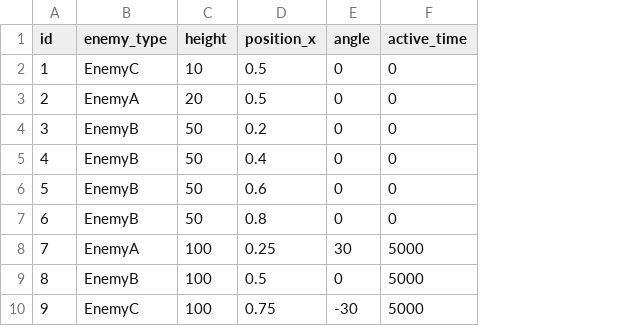
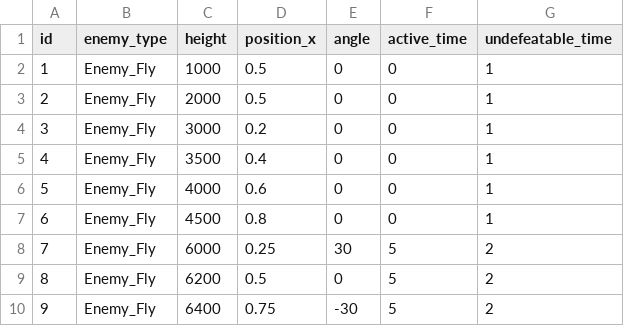
Before and after one commit to zeffy1014/Unity_PandaRising, a CSV file: Assets/Resources/Tables/stage1.csv, drawn as a sheet; the diff names each change by its address in the sheet, - before the commit and + after, or states it on an @@ line.

Commit message:
[update]Enemy出現後は一定時間無敵
生成Tableに情報追加しEnemy出現後は一定時間無敵にできるようにした

```diff
--- a/Assets/Resources/Tables/stage1.csv
+++ b/Assets/Resources/Tables/stage1.csv
+column G (undefeatable_time), rows 2-10: 1 | 1 | 1 | 1 | 1 | 1 | 2 | 2 | 2
-B2 (enemy_type): EnemyC
+B2 (enemy_type): Enemy_Fly
-C2 (height): 10
+C2 (height): 1000
-B3 (enemy_type): EnemyA
+B3 (enemy_type): Enemy_Fly
-C3 (height): 20
+C3 (height): 2000
-B4:B7 (enemy_type): EnemyB
+B4:B7 (enemy_type): Enemy_Fly
-C4 (height): 50
+C4 (height): 3000
-C5 (height): 50
+C5 (height): 3500
-C6 (height): 50
+C6 (height): 4000
-C7 (height): 50
+C7 (height): 4500
-B8 (enemy_type): EnemyA
+B8 (enemy_type): Enemy_Fly
-C8 (height): 100
+C8 (height): 6000
-F8:F10 (active_time): 5000
+F8:F10 (active_time): 5
-B9 (enemy_type): EnemyB
+B9 (enemy_type): Enemy_Fly
-C9 (height): 100
+C9 (height): 6200
-B10 (enemy_type): EnemyC
+B10 (enemy_type): Enemy_Fly
-C10 (height): 100
+C10 (height): 6400
```
Also changed, not shown: Assets/Resources/Tables/tutorial.csv, 3 other files.
